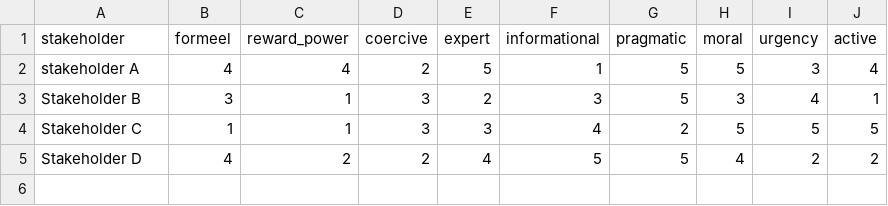
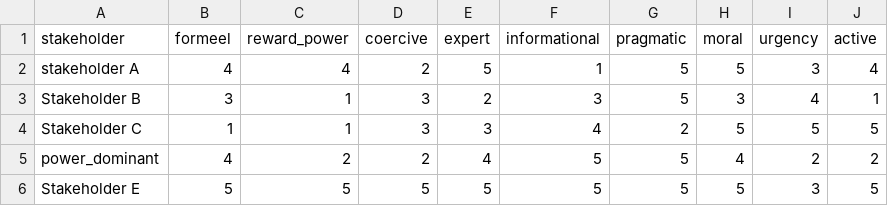
Before and after one commit to Hansgielen92/Stakeholder_analysis, a CSV file: files/data/oefendata_a.csv, drawn as a sheet.

```diff
--- a/files/data/oefendata_a.csv
+++ b/files/data/oefendata_a.csv
@@ -4,2 +4,3 @@ Stakeholder B,3,1,3,2,3,5,3,4,1
 Stakeholder C,1,1,3,3,4,2,5,5,5
-Stakeholder D,4,2,2,4,5,5,4,2,2
+power_dominant,4,2,2,4,5,5,4,2,2
+Stakeholder E,5,5,5,5,5,5,5,3,5
```
Also changed, not shown: files/data/oefendata_b.csv, files/data/oefendata_c.csv, 2 other files.
